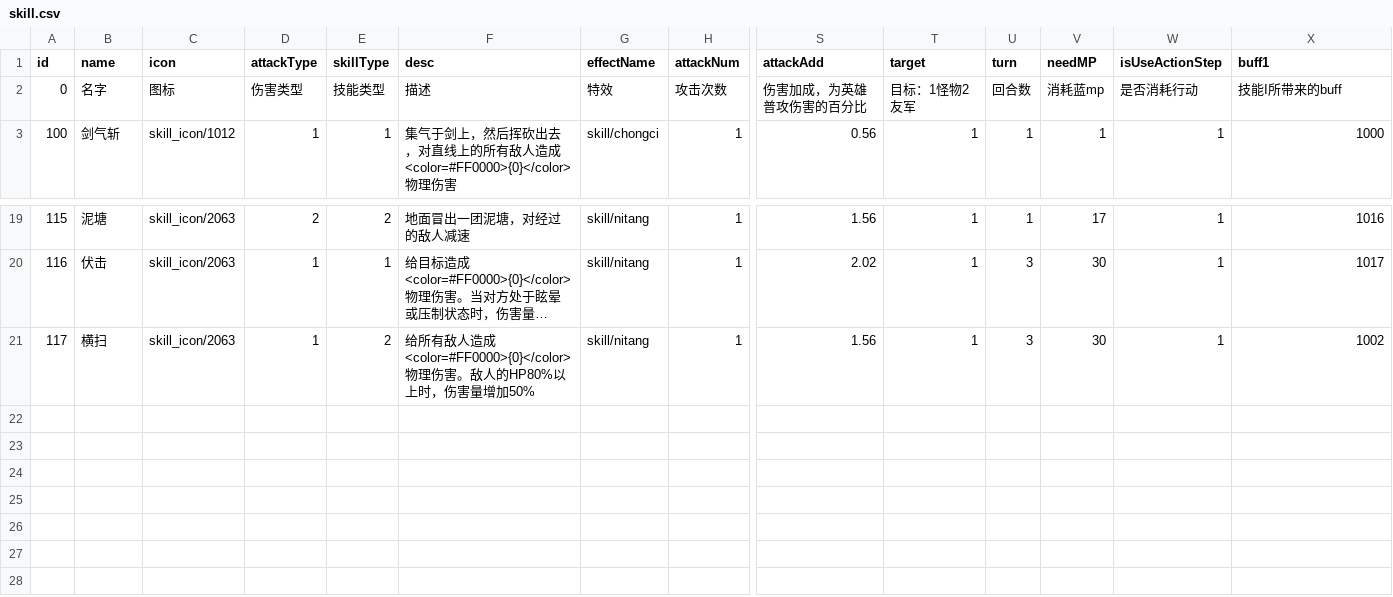
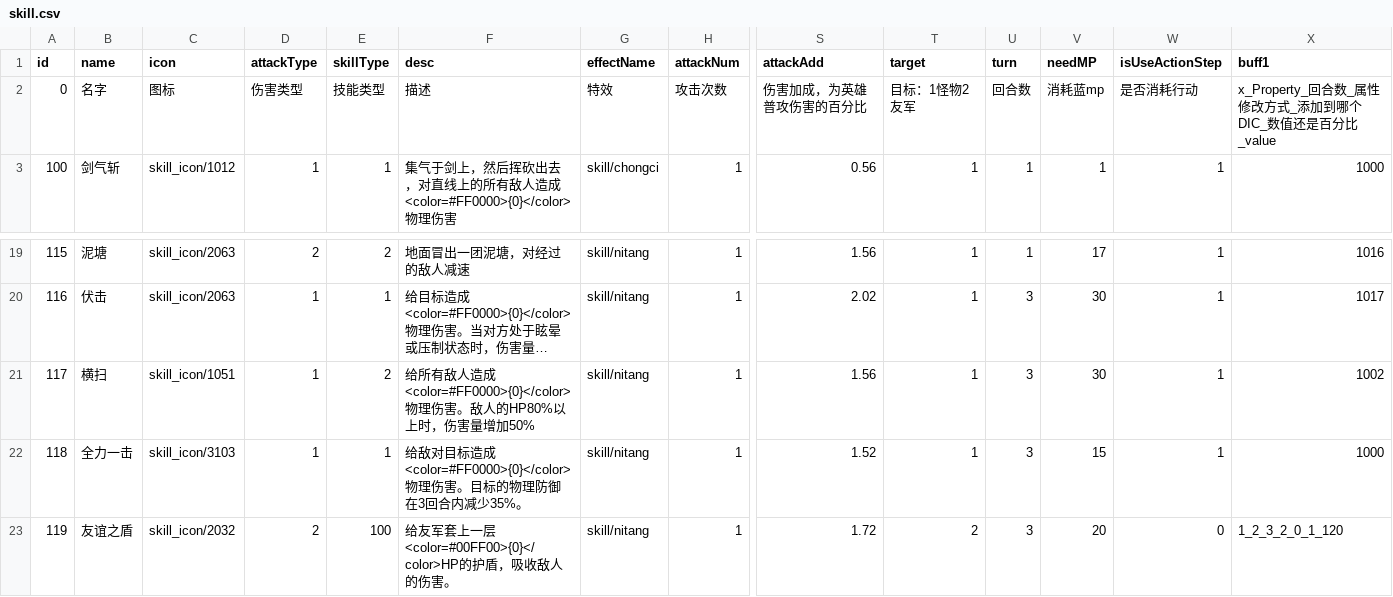
Before and after one commit to PenpenLi/sanguotafang, a CSV file: Assets/Resources/data/skill.csv, drawn as a sheet; only a part is shown, gaps mark what is left out; long unchanged cells end in …; rows hold the shown columns only; the diff names each change by its address in the sheet, - before the commit and + after, or states it on an @@ line.

```diff
--- a/Assets/Resources/data/skill.csv
+++ b/Assets/Resources/data/skill.csv
-X2 (buff1): 技能I所带来的buff
+X2 (buff1): x_Property_回合数_属性修改方式_添加到哪个DIC_数值还是百分比_value
-C21 (icon): skill_icon/2063
+C21 (icon): skill_icon/1051
+row 22: 118 | 全力一击 | skill_icon/3103 | 1 | 1 | 给敌对目标造成<color=#FF0000>{0}</color>物理伤害。目标的物理防御在3回合内减少35%。 | skill/nitang | 1 | 1.52 | 1 | 3 | 15 | 1 | 1000
+row 23: 119 | 友谊之盾 | skill_icon/2032 | 2 | 100 | 给友军套上一层<color=#00FF00>{0}</color>HP的护盾，吸收敌人的伤害。 | skill/nitang | 1 | 1.72 | 2 | 3 | 20 | 0 | 1_2_3_2_0_1_120
```
Also changed, not shown: Assets/Resources/data/hero.csv, Assets/Resources/data/language.csv, 5 other files.
